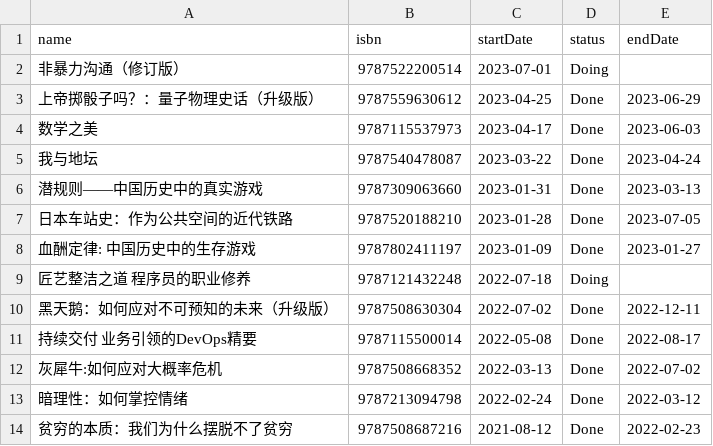
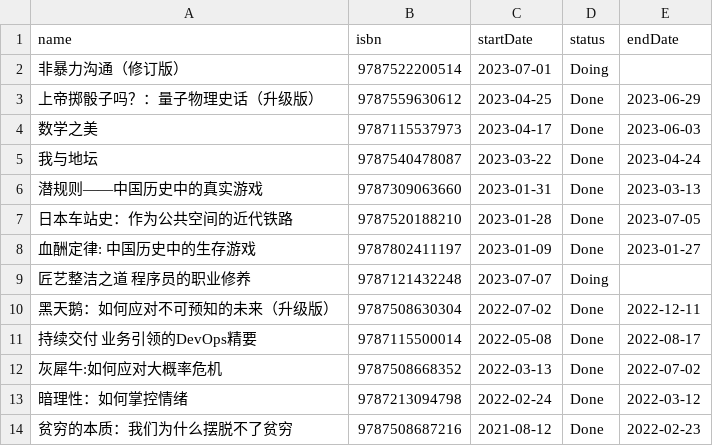
Before and after one commit to saenaii/saenaii.github.io, a CSV file: data/reading-list.csv, drawn as a sheet; only a part is shown.

```diff
--- a/data/reading-list.csv
+++ b/data/reading-list.csv
@@ -8,3 +8,3 @@
 "血酬定律: 中国历史中的生存游戏","9787802411197","2023-01-09","Done","2023-01-27"
-"匠艺整洁之道 程序员的职业修养","9787121432248","2022-07-18","Doing",""
+"匠艺整洁之道 程序员的职业修养","9787121432248","2023-07-07","Doing",""
 "黑天鹅：如何应对不可预知的未来（升级版）","9787508630304","2022-07-02","Done","2022-12-11"
```
Also changed, not shown: 1 other file.
